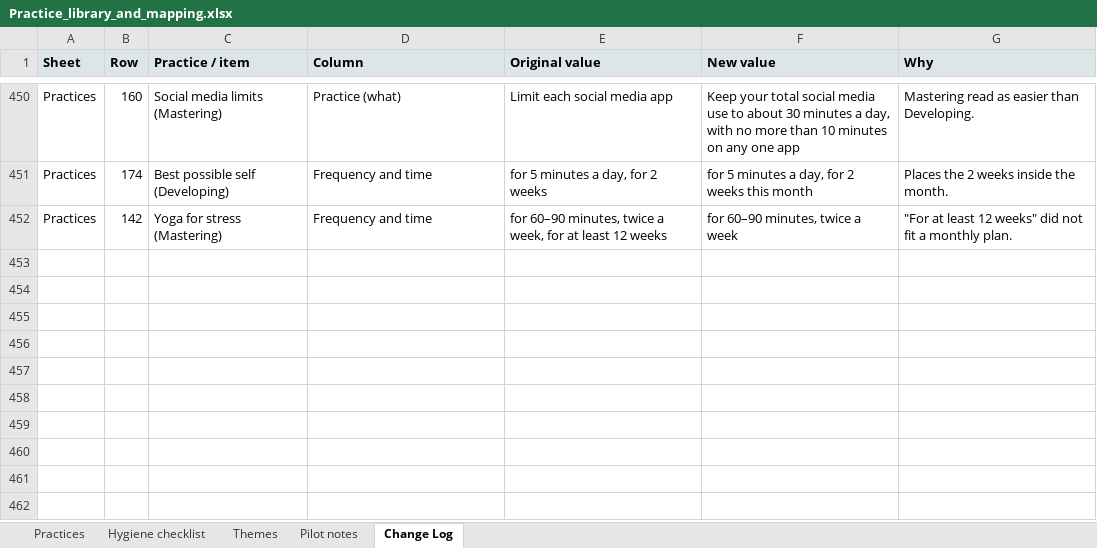
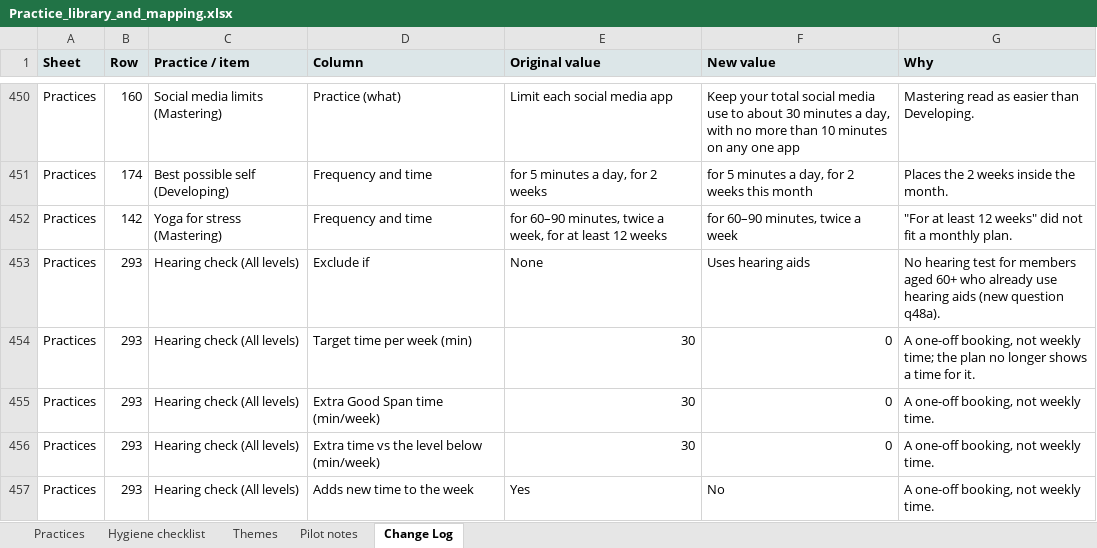
Before and after one commit to styll2025/goodspan_assessment, an Excel workbook: source/Practice_library_and_mapping.xlsx, sheet Change Log, drawn as a sheet; only a part is shown, gaps mark what is left out; values as stored, in another font and other column widths than the file's, no borders; the diff names each change by its address in the sheet, - before the commit and + after, or states it on an @@ line.

```diff
--- a/source/Practice_library_and_mapping.xlsx (sheet Change Log)
+++ b/source/Practice_library_and_mapping.xlsx (sheet Change Log)
+row 453: Practices | 293 | Hearing check (All levels) | Exclude if | None | Uses hearing aids | No hearing test for members aged 60+ who already use hearing aids (new question q48a).
+row 454: Practices | 293 | Hearing check (All levels) | Target time per week (min) | 30 | 0 | A one-off booking, not weekly time; the plan no longer shows a time for it.
+row 455: Practices | 293 | Hearing check (All levels) | Extra Good Span time (min/week) | 30 | 0 | A one-off booking, not weekly time.
+row 456: Practices | 293 | Hearing check (All levels) | Extra time vs the level below (min/week) | 30 | 0 | A one-off booking, not weekly time.
+row 457: Practices | 293 | Hearing check (All levels) | Adds new time to the week | Yes | No | A one-off booking, not weekly time.
```
Also changed, not shown: sheet Practices, sheet Pilot notes, source/Assessment_option_map.xlsx, 14 other files.
